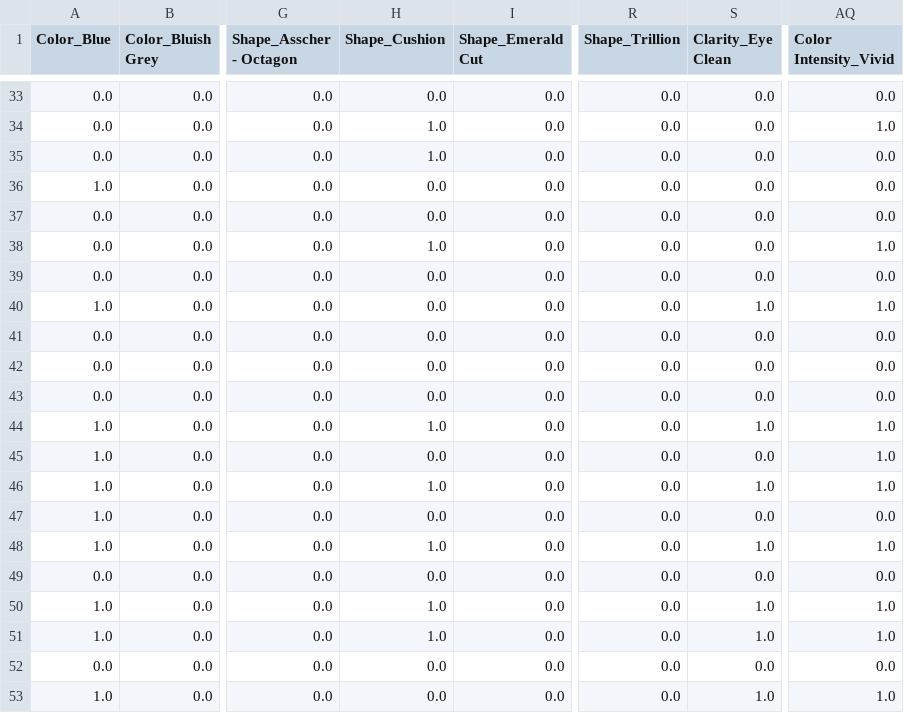
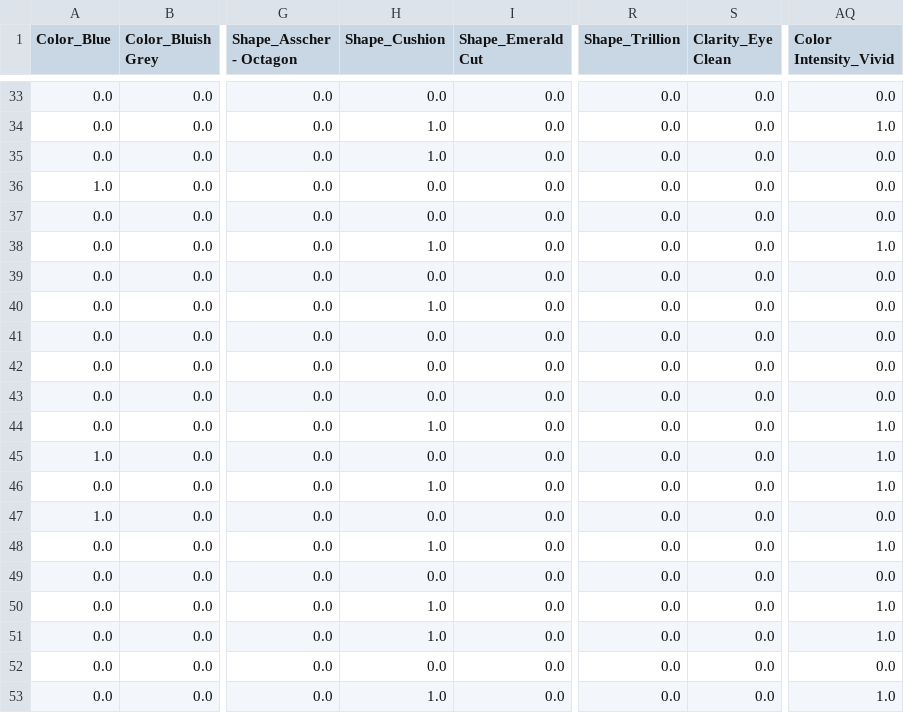
Before and after one commit to Amar1o/GemAppraisal-DSGP, a CSV file: backend/processed/feature_extraction/predicted_targets.csv, drawn as a sheet; only a part is shown, gaps mark what is left out; the diff covers the shown part only; the diff names each change by its address in the sheet, - before the commit and + after, or states it on an @@ line.

```diff
--- a/backend/processed/feature_extraction/predicted_targets.csv
+++ b/backend/processed/feature_extraction/predicted_targets.csv
-A40 (Color_Blue): 1.0
+A40 (Color_Blue): 0.0
-H40 (Shape_Cushion): 0.0
+H40 (Shape_Cushion): 1.0
-S40 (Clarity_Eye Clean): 1.0
+S40 (Clarity_Eye Clean): 0.0
-AQ40 (Color Intensity_Vivid): 1.0
+AQ40 (Color Intensity_Vivid): 0.0
-A44 (Color_Blue): 1.0
+A44 (Color_Blue): 0.0
-S44 (Clarity_Eye Clean): 1.0
+S44 (Clarity_Eye Clean): 0.0
-A46 (Color_Blue): 1.0
+A46 (Color_Blue): 0.0
-S46 (Clarity_Eye Clean): 1.0
+S46 (Clarity_Eye Clean): 0.0
-A48 (Color_Blue): 1.0
+A48 (Color_Blue): 0.0
-S48 (Clarity_Eye Clean): 1.0
+S48 (Clarity_Eye Clean): 0.0
-A50:A51 (Color_Blue): 1.0
+A50:A51 (Color_Blue): 0.0
-S50:S51 (Clarity_Eye Clean): 1.0
+S50:S51 (Clarity_Eye Clean): 0.0
-A53 (Color_Blue): 1.0
+A53 (Color_Blue): 0.0
-H53 (Shape_Cushion): 0.0
+H53 (Shape_Cushion): 1.0
-S53 (Clarity_Eye Clean): 1.0
+S53 (Clarity_Eye Clean): 0.0
```
Also changed, not shown: 33 edited cells elsewhere in this file, backend/processed/feature_extraction/combined_features.csv, backend/processed/feature_extraction/fixedCombined.csv, 44 other files.
